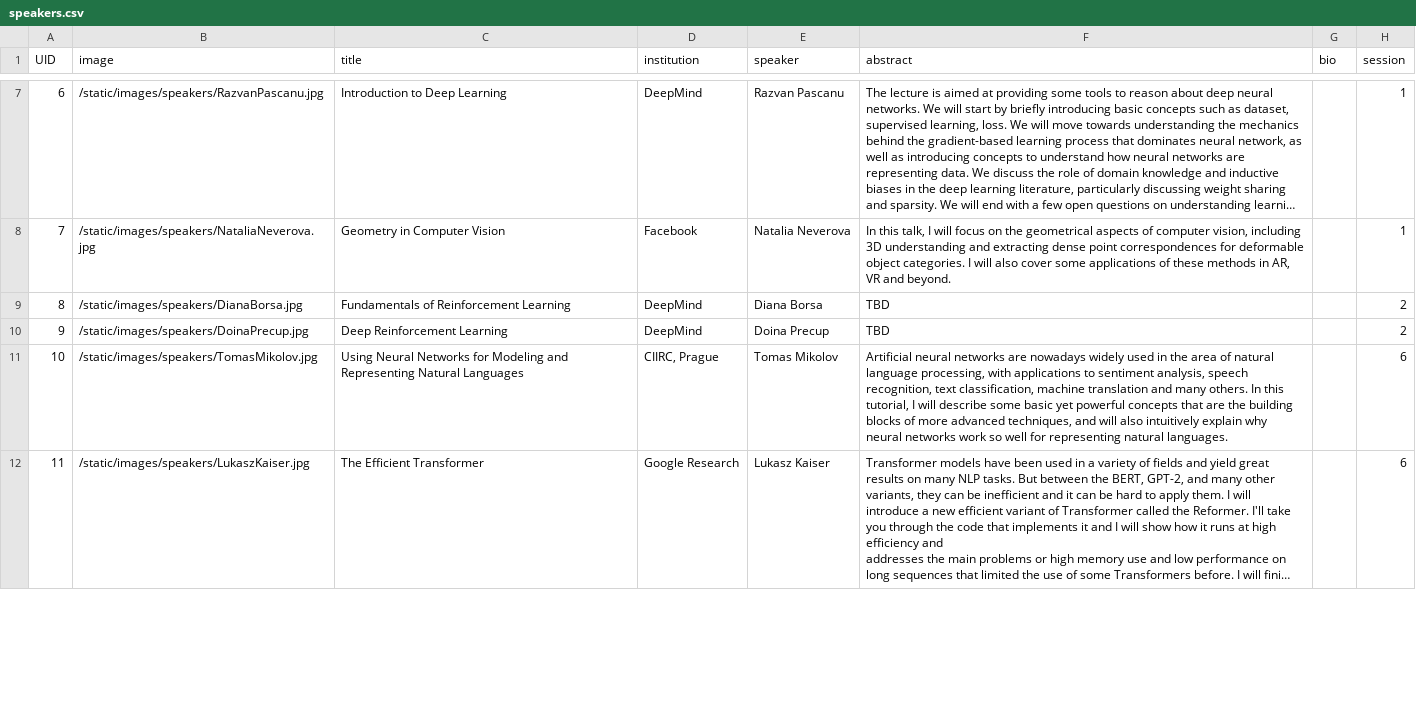
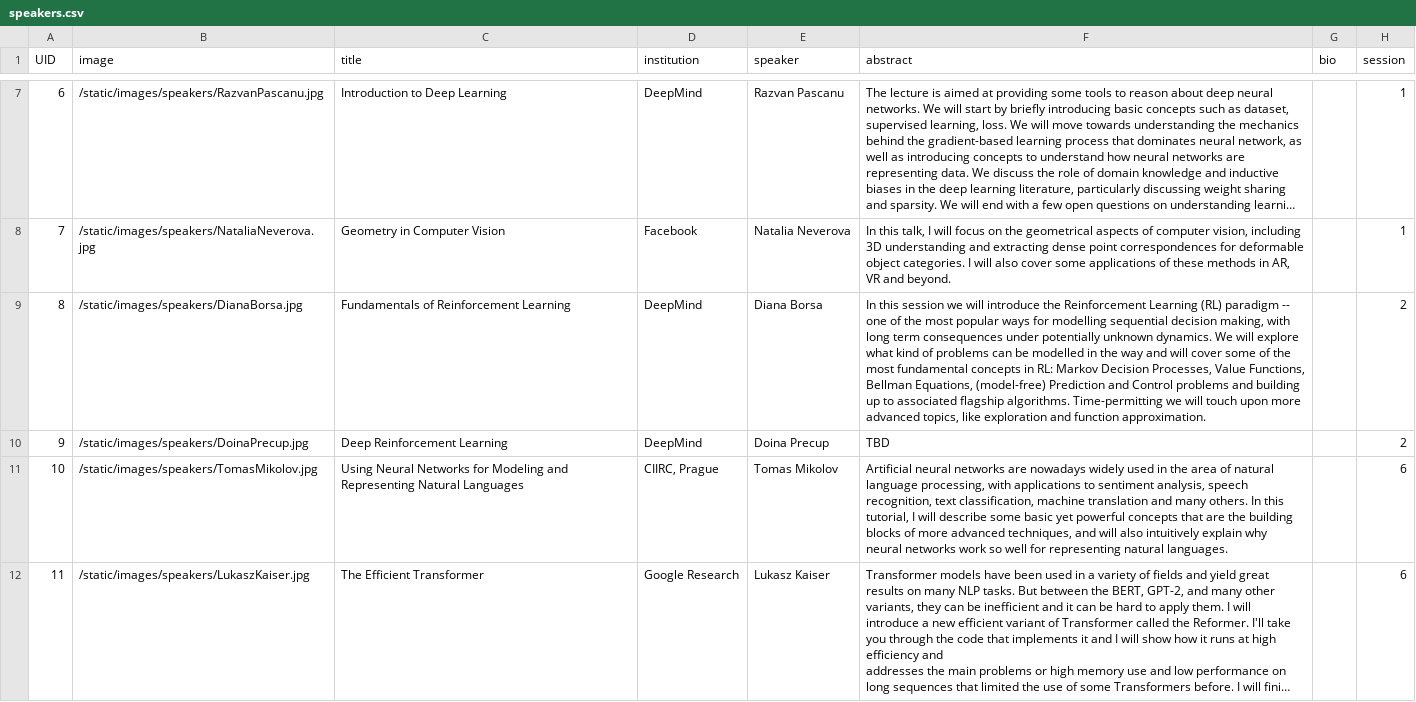
Before and after one commit to eemlcommunity/virtual-eeml2020, a CSV file: sitedata/speakers.csv, drawn as a sheet; only a part is shown, gaps mark what is left out; long unchanged cells end in …; the diff covers the shown part only; the diff names each change by its address in the sheet, - before the commit and + after, or states it on an @@ line.

```diff
--- a/sitedata/speakers.csv
+++ b/sitedata/speakers.csv
-F9 (abstract): TBD
+F9 (abstract): In this session we will introduce the Reinforcement Learning (RL) paradigm -- one of the most popular ways for modelling sequential decision making, with long term consequences under potentially unknown dynamics. We will explore what kind of problems can be modelled in the way and will cover some of the most fundamental concepts in RL: Markov Decision Processes, Value Functions, Bellman Equations, (model-free) Prediction and Control problems and building up to associated flagship algorithms. Time-permitting we will touch upon more advanced topics, like exploration and function approximation.
```
Also changed, not shown: 2 edited cells elsewhere in this file, sitedata/sponsors.csv, 10 other files.
